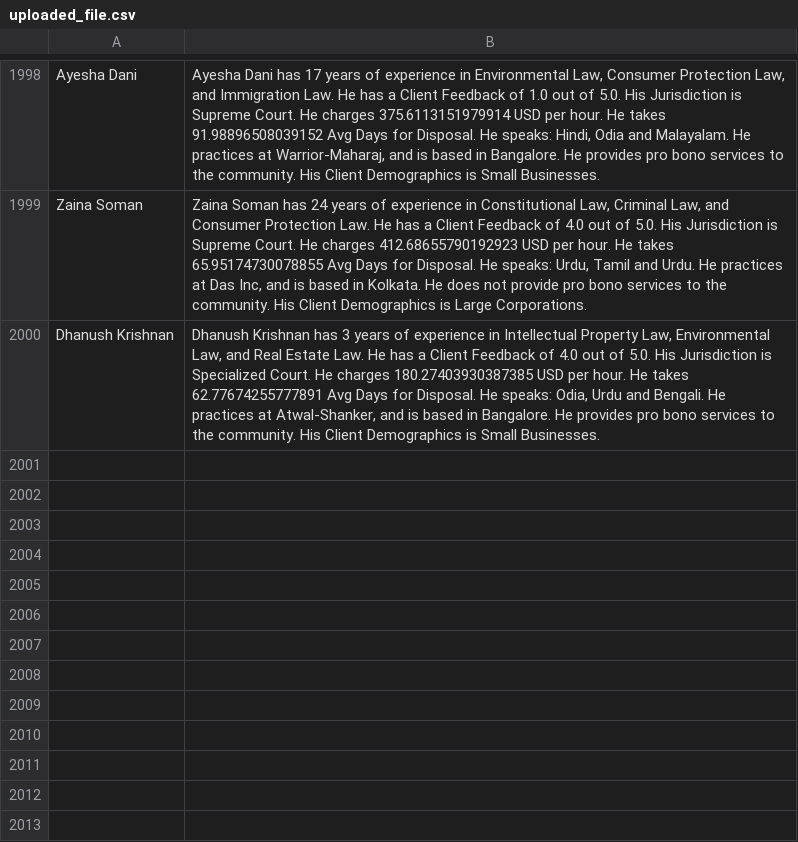
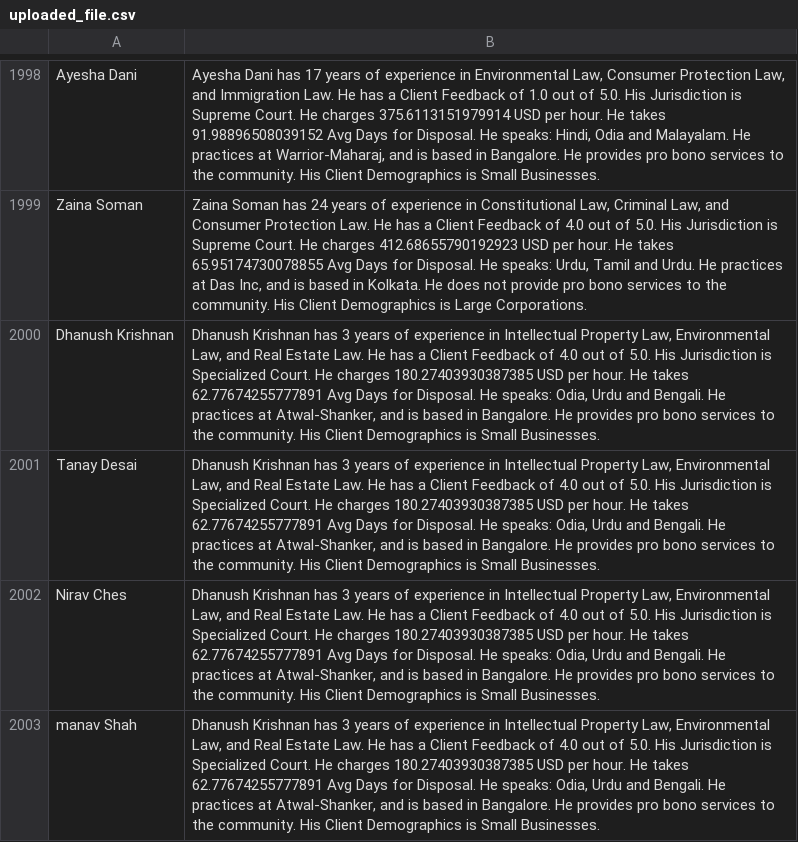
Before and after one commit to Sarid10/DataHack_2_Ctrl-Alt-Defeat, a CSV file: Frontend/uploaded_file.csv, drawn as a sheet; only a part is shown, gaps mark what is left out; the diff names each change by its address in the sheet, - before the commit and + after, or states it on an @@ line.

```diff
--- a/Frontend/uploaded_file.csv
+++ b/Frontend/uploaded_file.csv
+row 2001: Tanay Desai | Dhanush Krishnan has 3 years of experience in Intellectual Property Law, Environmental Law, and Real Estate Law. He has a Client Feedback of 4.0 out of 5.0. His Jurisdiction is Specialized Court. He charges 180.27403930387385 USD per hour. He takes 62.77674255777891 Avg Days for Disposal. He speaks: Odia, Urdu and Bengali. He practices at Atwal-Shanker, and is based in Bangalore. He provides pro bono services to the community. His Client Demographics is Small Businesses.
+row 2002: Nirav Ches | Dhanush Krishnan has 3 years of experience in Intellectual Property Law, Environmental Law, and Real Estate Law. He has a Client Feedback of 4.0 out of 5.0. His Jurisdiction is Specialized Court. He charges 180.27403930387385 USD per hour. He takes 62.77674255777891 Avg Days for Disposal. He speaks: Odia, Urdu and Bengali. He practices at Atwal-Shanker, and is based in Bangalore. He provides pro bono services to the community. His Client Demographics is Small Businesses.
+row 2003: manav Shah | Dhanush Krishnan has 3 years of experience in Intellectual Property Law, Environmental Law, and Real Estate Law. He has a Client Feedback of 4.0 out of 5.0. His Jurisdiction is Specialized Court. He charges 180.27403930387385 USD per hour. He takes 62.77674255777891 Avg Days for Disposal. He speaks: Odia, Urdu and Bengali. He practices at Atwal-Shanker, and is based in Bangalore. He provides pro bono services to the community. His Client Demographics is Small Businesses.
```
Also changed, not shown: Frontend/lawyers_final2.csv, 4 other files.
